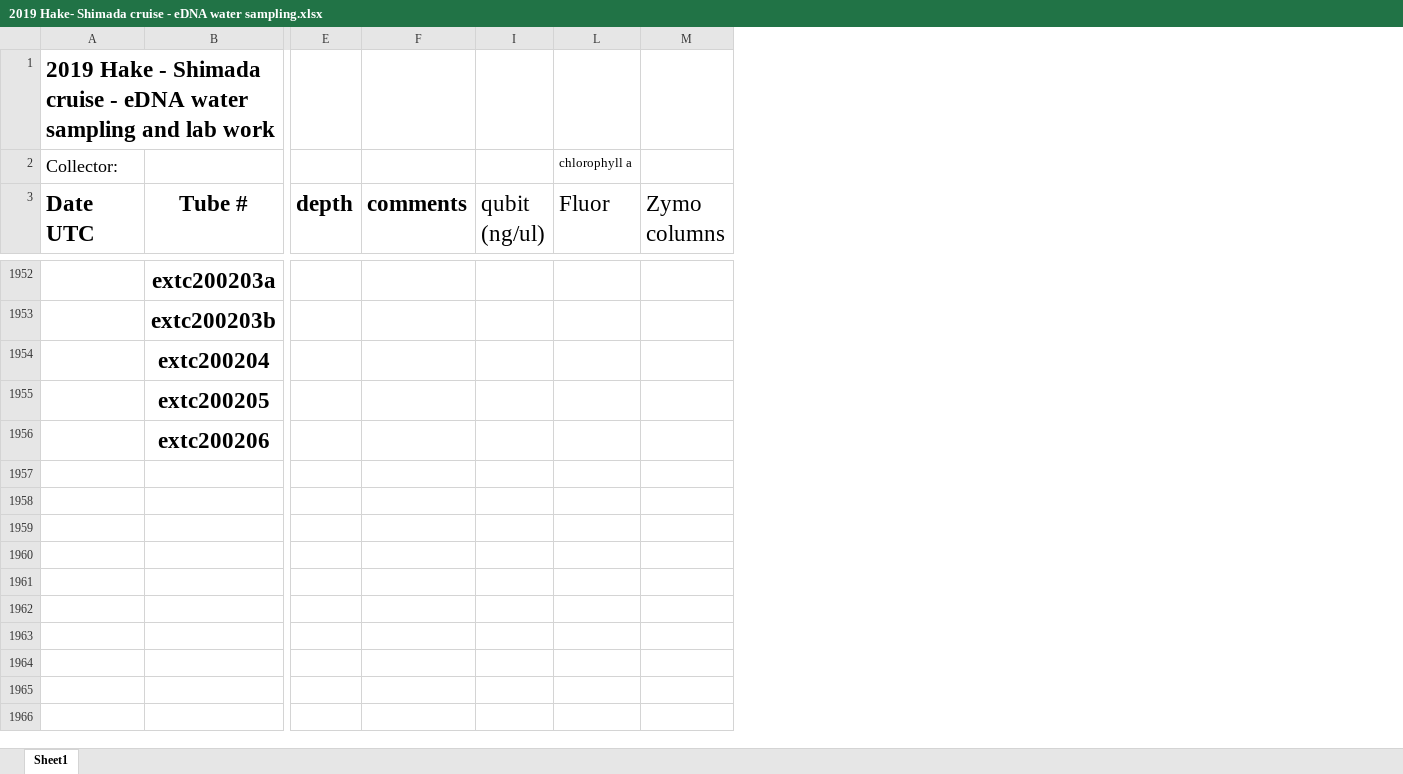
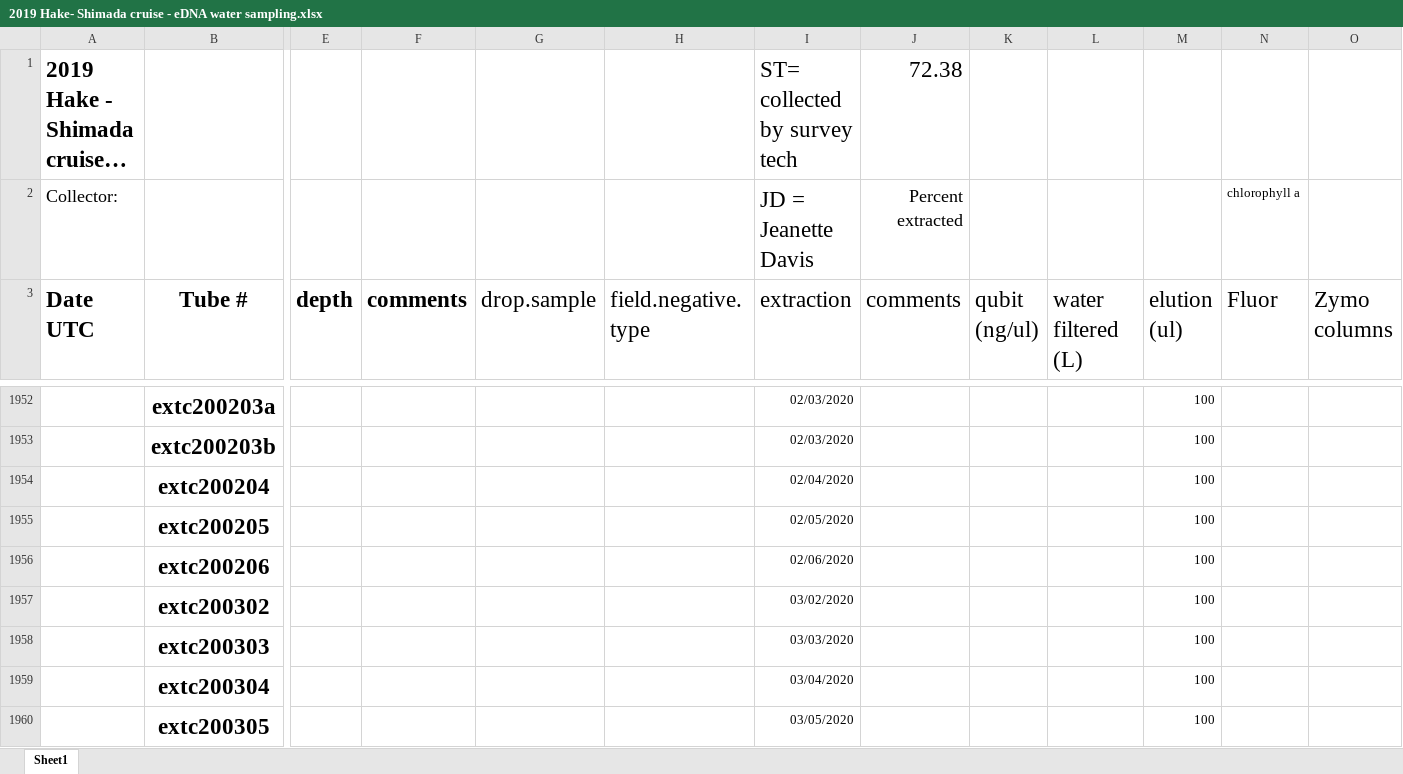
Before and after one commit to nwfsc-cb/eDNA-Hake, an Excel workbook: Data/2019 Hake- Shimada cruise - eDNA water sampling.xlsx, sheet Sheet1, drawn as a sheet; only a part is shown, gaps mark what is left out; long unchanged cells end in …; values as stored, in another font and other column widths than the file's, no borders; charts and pictures not drawn; rows hold the shown columns only; the diff covers the shown part only; the diff names each change by its address in the sheet, - before the commit and + after, or states it on an @@ line.

```diff
--- a/Data/2019 Hake- Shimada cruise - eDNA water sampling.xlsx (sheet Sheet1)
+++ b/Data/2019 Hake- Shimada cruise - eDNA water sampling.xlsx (sheet Sheet1)
@@ column G (drop.sample) unhidden, empty @@
@@ column H (field.negative.type) unhidden, empty @@
+column I (extraction), rows 1-2: ST= collected by survey tech | JD = Jeanette Davis; rows 1952-1956: 02/03/2020 | 02/03/2020 | 02/04/2020 | 02/05/2020 | 02/06/2020
@@ column J (comments) unhidden, rows 1-2: 72.38 | Percent extracted @@
+column L (water filtered (L)), empty
+column M (elution (ul)), rows 1952-1956: all 100
+row 1957:  | extc200302 |  |  |  |  | 03/02/2020 |  |  |  | 100
+row 1958:  | extc200303 |  |  |  |  | 03/03/2020 |  |  |  | 100
+row 1959:  | extc200304 |  |  |  |  | 03/04/2020 |  |  |  | 100
+row 1960:  | extc200305 |  |  |  |  | 03/05/2020 |  |  |  | 100
```
Also changed, not shown: 4 added rows, 65 edited cells and cell formats elsewhere in this sheet, hidden cells, charts or pictures, 21 other files.
